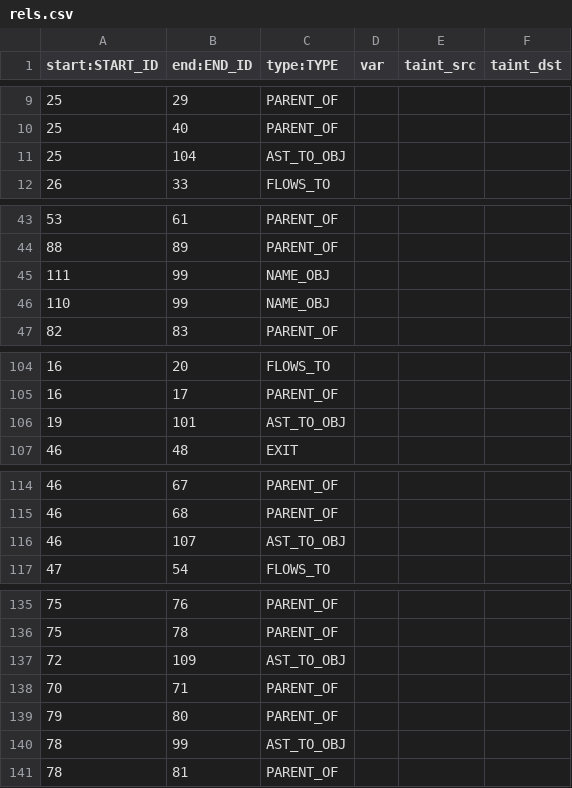
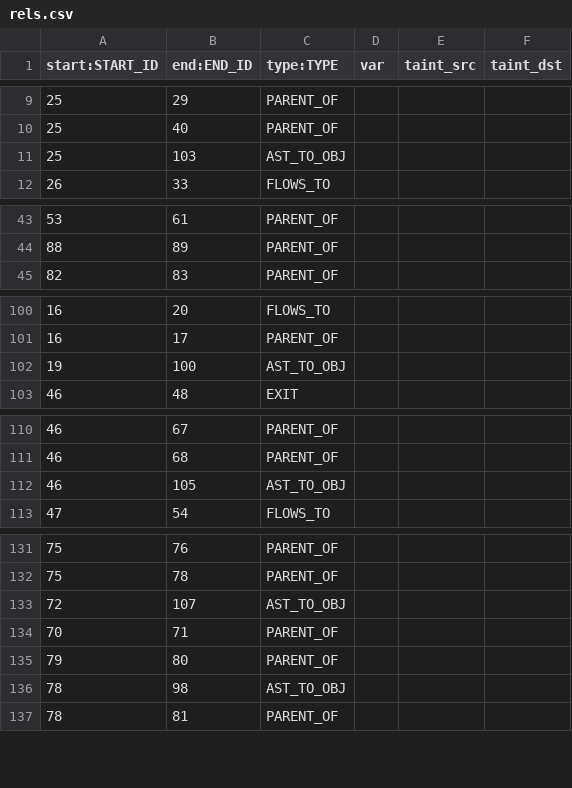
Before and after one commit to Suuuuuzy/run_JSCPG, a CSV file: import2neo4j/rels.csv, drawn as a sheet; only a part is shown, gaps mark what is left out; the diff covers the shown part only.

```diff
--- a/import2neo4j/rels.csv
+++ b/import2neo4j/rels.csv
@@ -10,3 +10,3 @@ start:START_ID	end:END_ID	type:TYPE	var	taint_src	taint_dst
 25	40	PARENT_OF			
-25	104	AST_TO_OBJ			
+25	103	AST_TO_OBJ			
 26	33	FLOWS_TO			
@@ -44,4 +44,2 @@ start:START_ID	end:END_ID	type:TYPE	var	taint_src	taint_dst
 88	89	PARENT_OF			
-111	99	NAME_OBJ			
-110	99	NAME_OBJ			
 82	83	PARENT_OF			
@@ -105,3 +101,3 @@ start:START_ID	end:END_ID	type:TYPE	var	taint_src	taint_dst
 16	17	PARENT_OF			
-19	101	AST_TO_OBJ			
+19	100	AST_TO_OBJ			
 46	48	EXIT			
@@ -115,3 +111,3 @@ start:START_ID	end:END_ID	type:TYPE	var	taint_src	taint_dst
 46	68	PARENT_OF			
-46	107	AST_TO_OBJ			
+46	105	AST_TO_OBJ			
 47	54	FLOWS_TO			
@@ -136,6 +132,6 @@ start:START_ID	end:END_ID	type:TYPE	var	taint_src	taint_dst
 75	78	PARENT_OF			
-72	109	AST_TO_OBJ			
+72	107	AST_TO_OBJ			
 70	71	PARENT_OF			
 79	80	PARENT_OF			
-78	99	AST_TO_OBJ			
+78	98	AST_TO_OBJ			
 78	81	PARENT_OF			
```
Also changed, not shown: 8 added rows, 10 removed rows and 8 edited cells elsewhere in this file, import2neo4j/nodes.csv, 2 other files.
